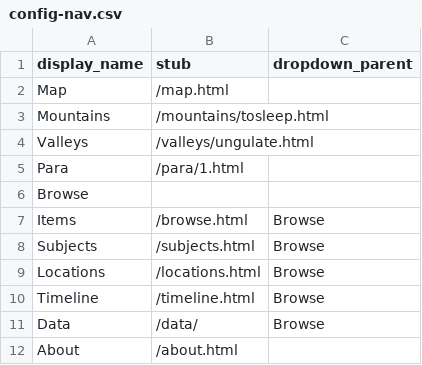
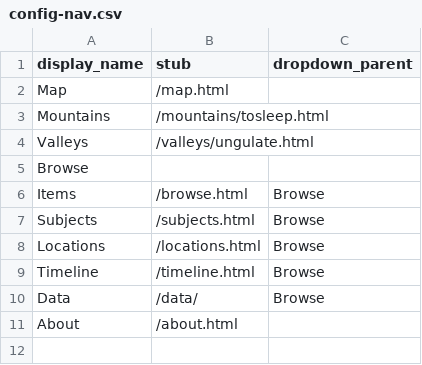
Before and after one commit to thecdil/storying_combined, a CSV file: _data/config-nav.csv, drawn as a sheet.

```diff
--- a/_data/config-nav.csv
+++ b/_data/config-nav.csv
@@ -4,3 +4,2 @@ Mountains,/mountains/tosleep.html
 Valleys,/valleys/ungulate.html
-Para,/para/1.html
 Browse,,
```
Also changed, not shown: 2 other files.
